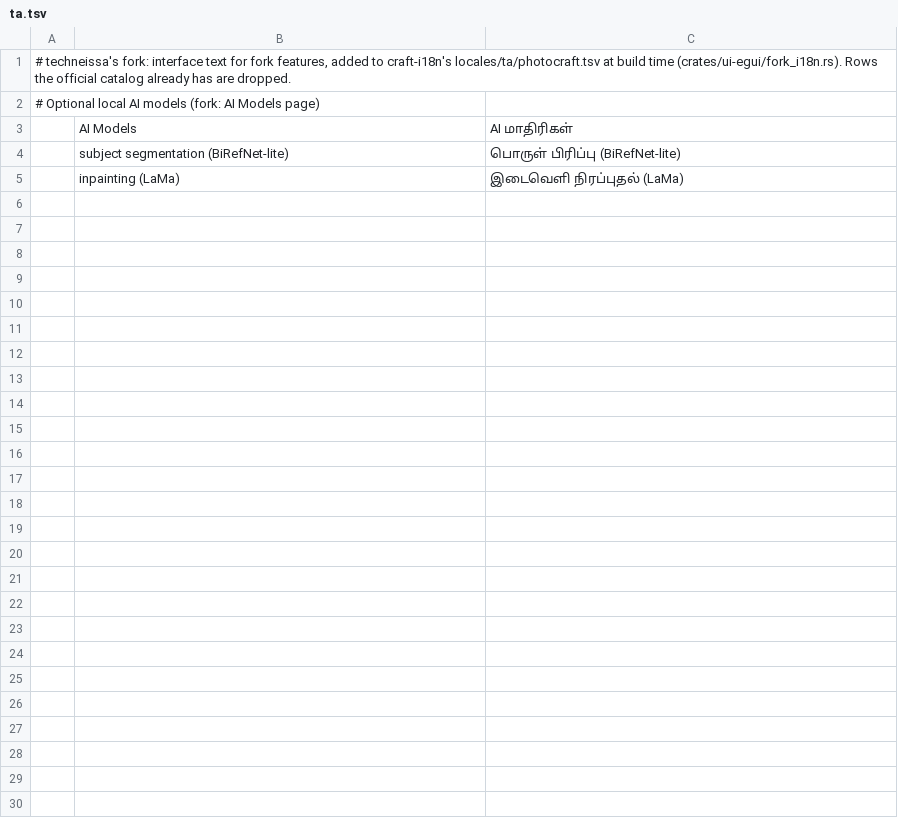
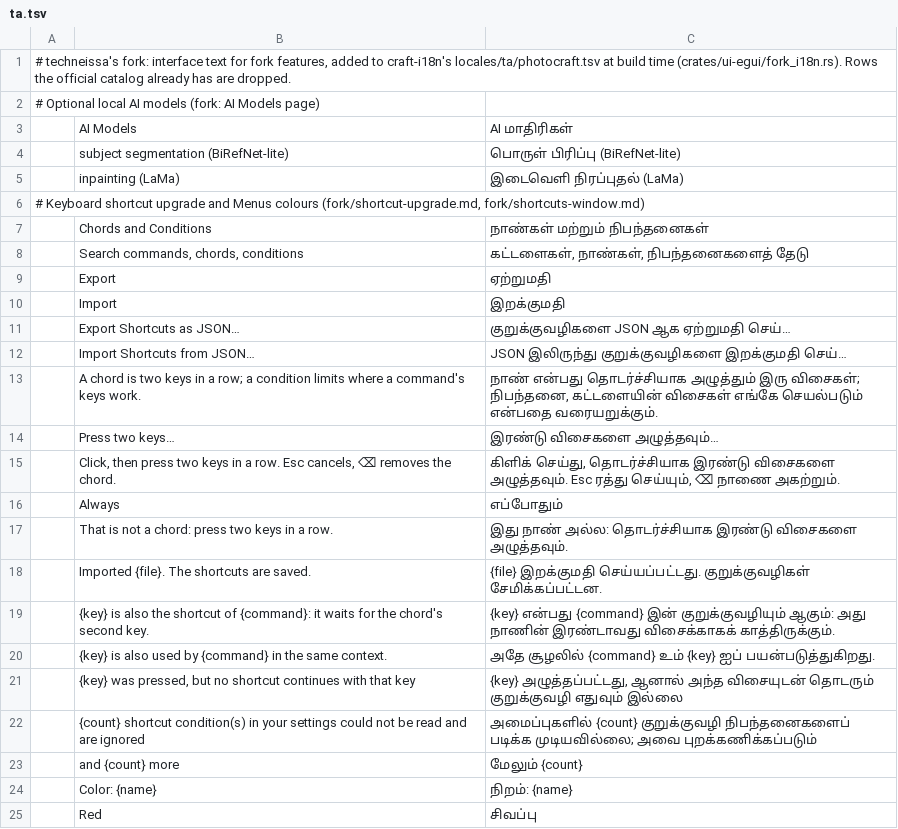
Before and after one commit to techneissa/photocraft, a TSV file: fork/i18n/ta.tsv, drawn as a sheet; only a part is shown; the diff covers the shown part only.

```diff
--- a/fork/i18n/ta.tsv
+++ b/fork/i18n/ta.tsv
@@ -5 +5,21 @@
 	inpainting (LaMa)	இடைவெளி நிரப்புதல் (LaMa)
+# Keyboard shortcut upgrade and Menus colours (fork/shortcut-upgrade.md, fork/shortcuts-window.md)
+	Chords and Conditions	நாண்கள் மற்றும் நிபந்தனைகள்
+	Search commands, chords, conditions	கட்டளைகள், நாண்கள், நிபந்தனைகளைத் தேடு
+	Export	ஏற்றுமதி
+	Import	இறக்குமதி
+	Export Shortcuts as JSON…	குறுக்குவழிகளை JSON ஆக ஏற்றுமதி செய்…
+	Import Shortcuts from JSON…	JSON இலிருந்து குறுக்குவழிகளை இறக்குமதி செய்…
+	A chord is two keys in a row; a condition limits where a command's keys work.	நாண் என்பது தொடர்ச்சியாக அழுத்தும் இரு விசைகள்; நிபந்தனை, கட்டளையின் விசைகள் எங்கே செயல்படும் என்பதை வரையறுக்கும்.
+	Press two keys…	இரண்டு விசைகளை அழுத்தவும்…
+	Click, then press two keys in a row. Esc cancels, ⌫ removes the chord.	கிளிக் செய்து, தொடர்ச்சியாக இரண்டு விசைகளை அழுத்தவும். Esc ரத்து செய்யும், ⌫ நாணை அகற்றும்.
+	Always	எப்போதும்
+	That is not a chord: press two keys in a row.	இது நாண் அல்ல: தொடர்ச்சியாக இரண்டு விசைகளை அழுத்தவும்.
+	Imported {file}. The shortcuts are saved.	{file} இறக்குமதி செய்யப்பட்டது. குறுக்குவழிகள் சேமிக்கப்பட்டன.
+	{key} is also the shortcut of {command}: it waits for the chord's second key.	{key} என்பது {command} இன் குறுக்குவழியும் ஆகும்: அது நாணின் இரண்டாவது விசைக்காகக் காத்திருக்கும்.
+	{key} is also used by {command} in the same context.	அதே சூழலில் {command} உம் {key} ஐப் பயன்படுத்துகிறது.
+	{key} was pressed, but no shortcut continues with that key	{key} அழுத்தப்பட்டது, ஆனால் அந்த விசையுடன் தொடரும் குறுக்குவழி எதுவும் இல்லை
+	{count} shortcut condition(s) in your settings could not be read and are ignored	அமைப்புகளில் {count} குறுக்குவழி நிபந்தனைகளைப் படிக்க முடியவில்லை; அவை புறக்கணிக்கப்படும்
+	and {count} more	மேலும் {count}
+	Color: {name}	நிறம்: {name}
+	Red	சிவப்பு
```
Also changed, not shown: 11 added rows elsewhere in this file, fork/i18n/el.tsv, fork/i18n/ka.tsv, 44 other files.
